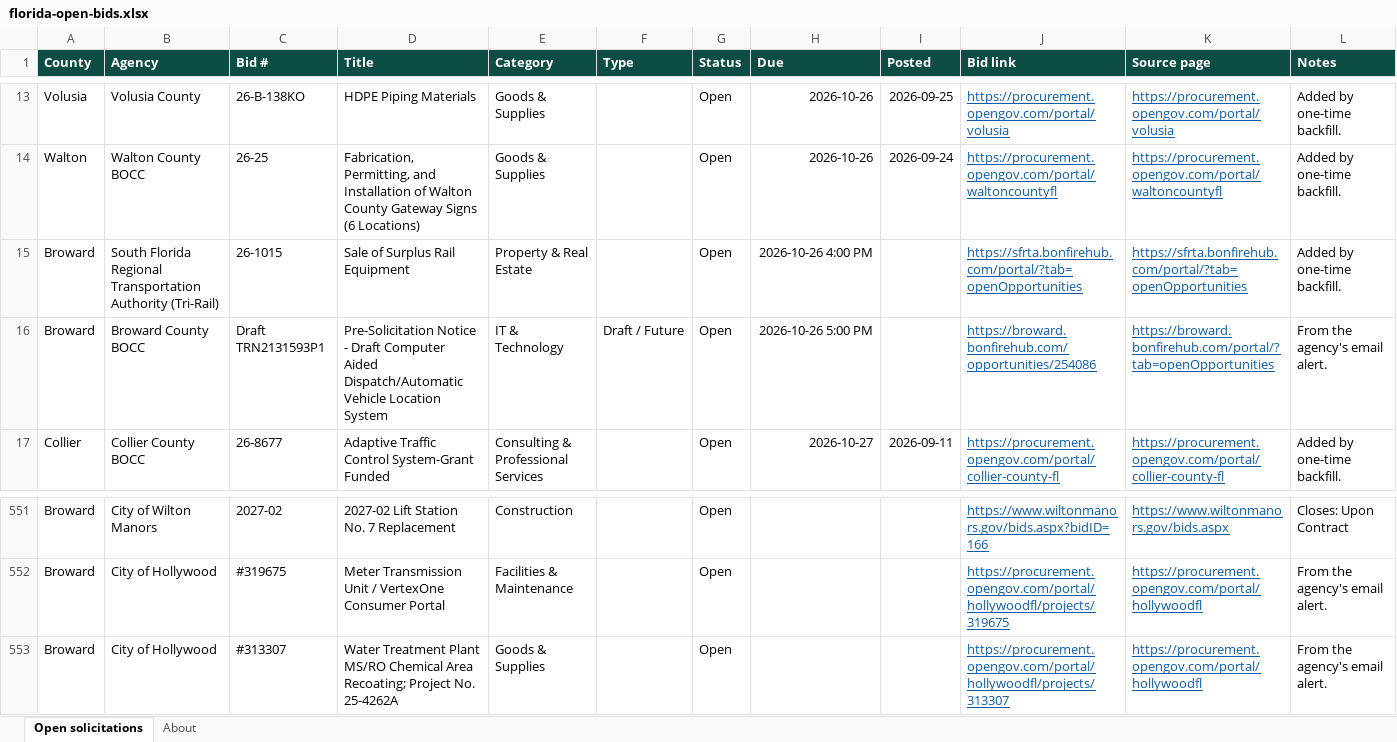
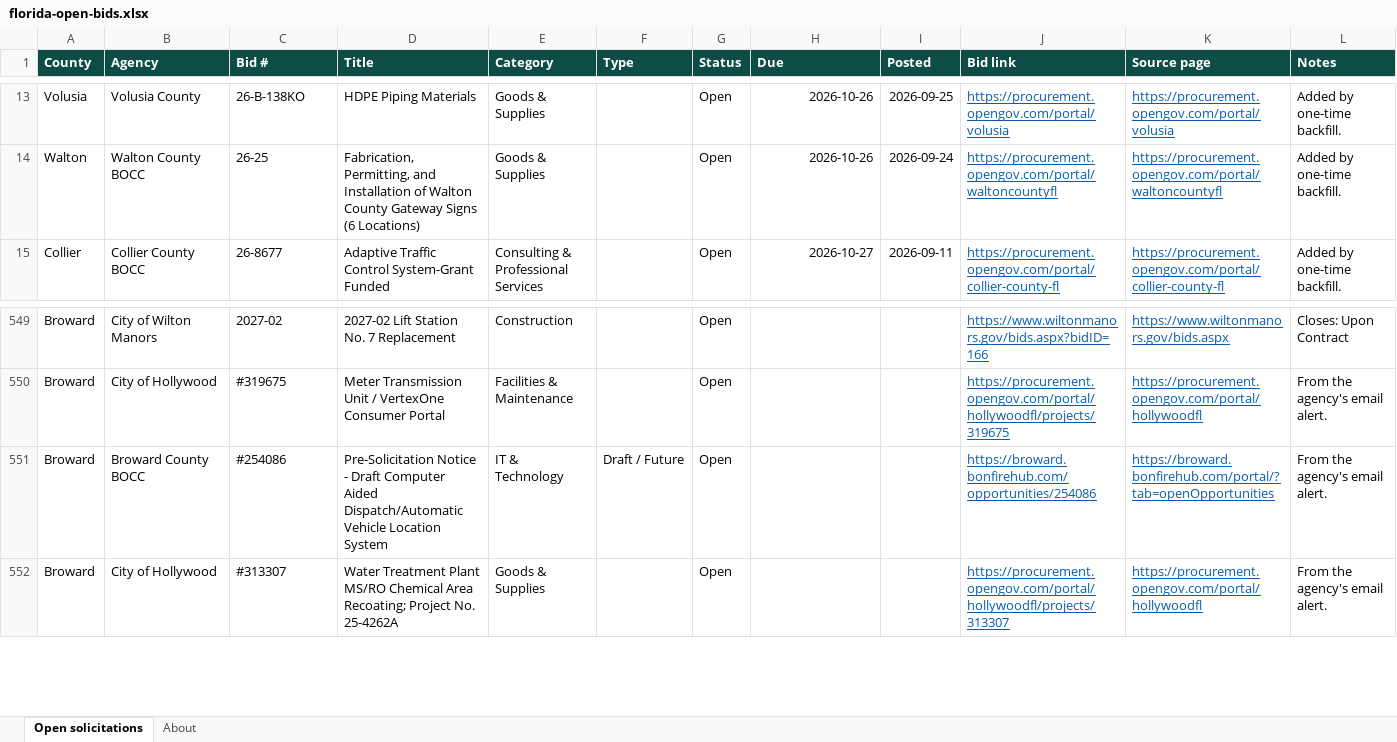
Before and after one commit to dianarodos/floridabids, an Excel workbook: site/data/florida-open-bids.xlsx, sheet Open solicitations, drawn as a sheet; only a part is shown, gaps mark what is left out; values as stored, in another font and other column widths than the file's, no borders; removed rows and columns are numbered as before the commit, all else as after; the diff names each change by its address in the sheet, - before the commit and + after, or states it on an @@ line.

```diff
--- a/site/data/florida-open-bids.xlsx (sheet Open solicitations)
+++ b/site/data/florida-open-bids.xlsx (sheet Open solicitations)
-row 15: Broward | South Florida Regional Transportation Authority (Tri-Rail) | 26-1015 | Sale of Surplus Rail Equipment | Property & Real Estate |  | Open | 2026-10-26 4:00 PM |  | https://sfrta.bonfirehub.com/portal/?tab=openOpportunities | https://sfrta.bonfirehub.com/portal/?tab=openOpportunities | Added by one-time backfill.
-row 16: Broward | Broward County BOCC | Draft TRN2131593P1 | Pre-Solicitation Notice - Draft Computer Aided Dispatch/Automatic Vehicle Location System | IT & Technology | Draft / Future | Open | 2026-10-26 5:00 PM |  | https://broward.bonfirehub.com/opportunities/254086 | https://broward.bonfirehub.com/portal/?tab=openOpportunities | From the agency's email alert.
+row 551: Broward | Broward County BOCC | #254086 | Pre-Solicitation Notice - Draft Computer Aided Dispatch/Automatic Vehicle Location System | IT & Technology | Draft / Future | Open |  |  | https://broward.bonfirehub.com/opportunities/254086 | https://broward.bonfirehub.com/portal/?tab=openOpportunities | From the agency's email alert.
```
Also changed, not shown: sheet About, 3 other files.
